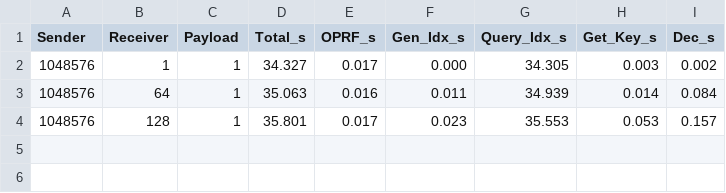
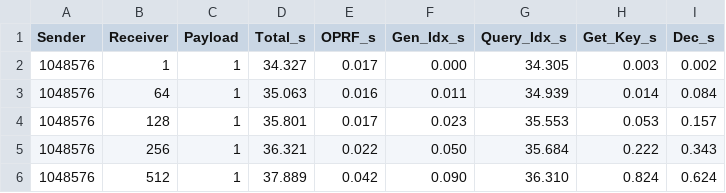
Before and after one commit to Yogurteer/PPSI-imp, a CSV file: protocol_v2/result/benchmark_summary.csv, drawn as a sheet.

```diff
--- a/protocol_v2/result/benchmark_summary.csv
+++ b/protocol_v2/result/benchmark_summary.csv
@@ -4 +4,3 @@ Sender,Receiver,Payload,Total_s,OPRF_s,Gen_Idx_s,Query_Idx_s,Get_Key_s,Dec_s
 1048576,128,1,35.801,0.017,0.023,35.553,0.053,0.157
+1048576,256,1,36.321,0.022,0.050,35.684,0.222,0.343
+1048576,512,1,37.889,0.042,0.090,36.310,0.824,0.624
```
Also changed, not shown: 19 other files.
